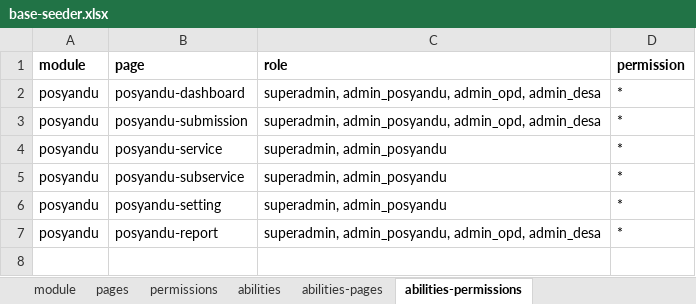
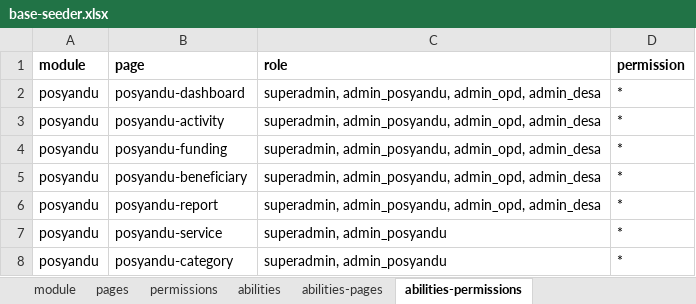
Before and after one commit to siruhay/mod-posyandu, an Excel workbook: database/masters/base-seeder.xlsx, sheet abilities-permissions, drawn as a sheet; values as stored, in another font and other column widths than the file's, no borders; removed rows and columns are numbered as before the commit, all else as after; the diff names each change by its address in the sheet, - before the commit and + after, or states it on an @@ line.

```diff
--- a/database/masters/base-seeder.xlsx (sheet abilities-permissions)
+++ b/database/masters/base-seeder.xlsx (sheet abilities-permissions)
+row 3: posyandu | posyandu-activity | superadmin, admin_posyandu, admin_opd, admin_desa | *
-B4 (page): posyandu-submission
+B4 (page): posyandu-funding
+row 5: posyandu | posyandu-beneficiary | superadmin, admin_posyandu, admin_opd, admin_desa | *
@@ row 7 moved to row 6: posyandu @@
-row 5: posyandu | posyandu-subservice | superadmin, admin_posyandu | *
-B8 (page): posyandu-setting
+B8 (page): posyandu-category
```
Also changed, not shown: sheet abilities-pages, sheet pages, sheet permissions, 18 other files.
